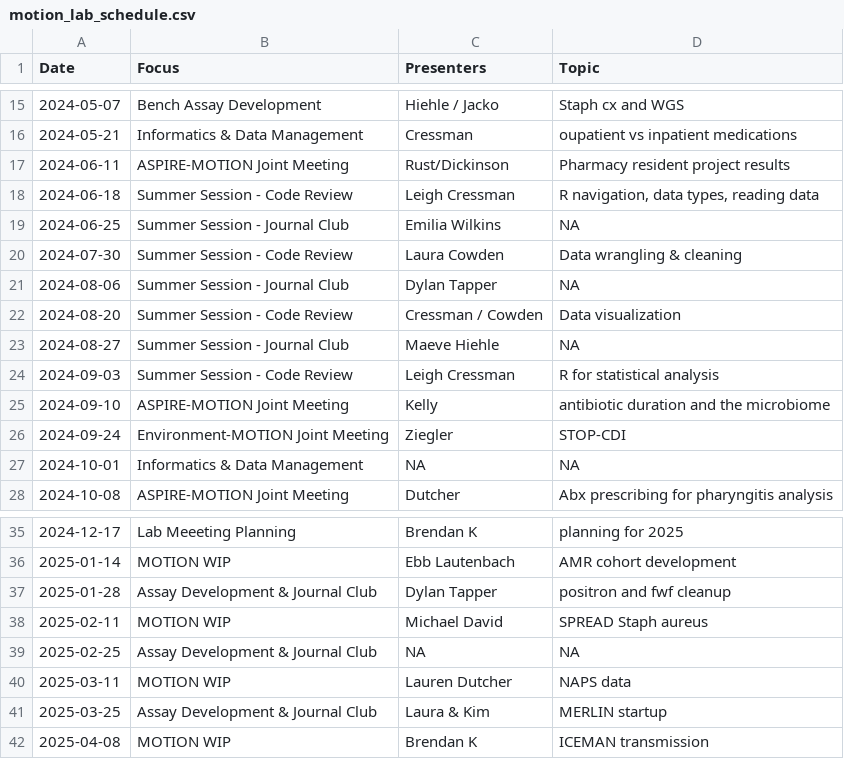
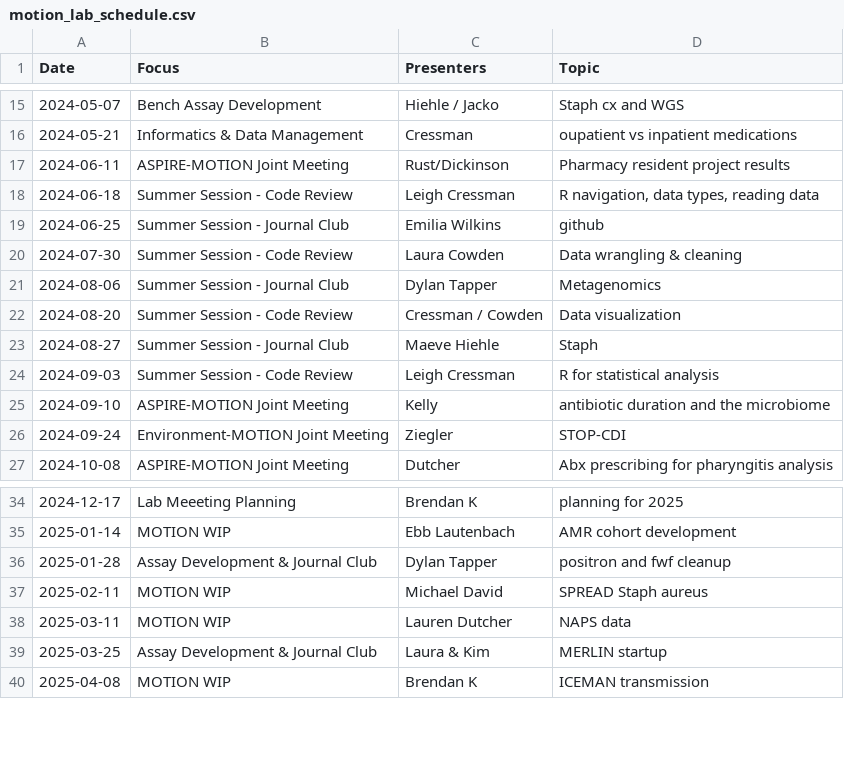
Before and after one commit to bjklab/motionlab-site, a CSV file: discussion_topics/motion_lab_schedule.csv, drawn as a sheet; only a part is shown, gaps mark what is left out.

Commit message:
Update motionlab site.

```diff
--- a/discussion_topics/motion_lab_schedule.csv
+++ b/discussion_topics/motion_lab_schedule.csv
@@ -18,7 +18,7 @@ Date,Focus,Presenters,Topic
 2024-06-18,Summer Session - Code Review,Leigh Cressman,"R navigation, data types, reading data"
-2024-06-25,Summer Session - Journal Club,Emilia Wilkins,NA
+2024-06-25,Summer Session - Journal Club,Emilia Wilkins,github
 2024-07-30,Summer Session - Code Review,Laura Cowden,Data wrangling & cleaning
-2024-08-06,Summer Session - Journal Club,Dylan Tapper,NA
+2024-08-06,Summer Session - Journal Club,Dylan Tapper,Metagenomics
 2024-08-20,Summer Session - Code Review,Cressman / Cowden,Data visualization
-2024-08-27,Summer Session - Journal Club,Maeve Hiehle,NA
+2024-08-27,Summer Session - Journal Club,Maeve Hiehle,Staph
 2024-09-03,Summer Session - Code Review,Leigh Cressman,R for statistical analysis
@@ -26,3 +26,2 @@ Date,Focus,Presenters,Topic
 2024-09-24,Environment-MOTION Joint Meeting,Ziegler,STOP-CDI
-2024-10-01,Informatics & Data Management,NA,NA
 2024-10-08,ASPIRE-MOTION Joint Meeting,Dutcher,Abx prescribing for pharyngitis analysis
@@ -38,3 +37,2 @@ Date,Focus,Presenters,Topic
 2025-02-11,MOTION WIP,Michael David,SPREAD Staph aureus
-2025-02-25,Assay Development & Journal Club,NA,NA
 2025-03-11,MOTION WIP,Lauren Dutcher,NAPS data
```
Also changed, not shown: docs/discussion_topics/motion_lab_schedule.csv, 27 other files.
